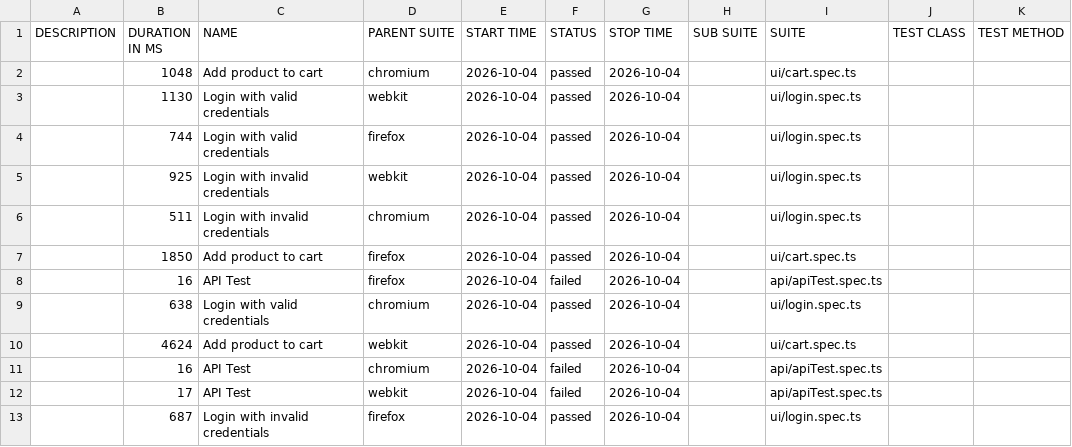
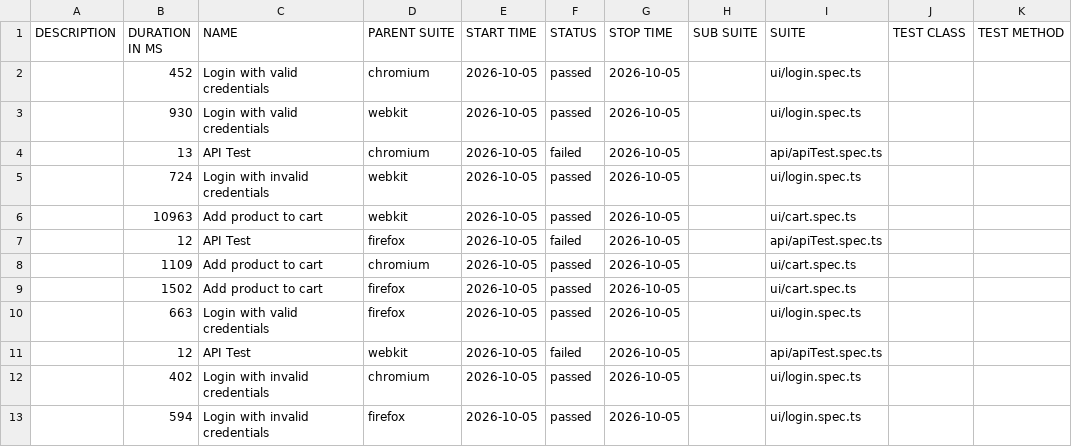
Before and after one commit to Ash-leyPereira/playwright-ts-framework, a CSV file: data/suites.csv, drawn as a sheet.

```diff
--- a/data/suites.csv
+++ b/data/suites.csv
@@ -1,13 +1,13 @@
 "DESCRIPTION","DURATION IN MS","NAME","PARENT SUITE","START TIME","STATUS","STOP TIME","SUB SUITE","SUITE","TEST CLASS","TEST METHOD"
-"","1048","Add product to cart","chromium","2026-10-04","passed","2026-10-04","","ui/cart.spec.ts","",""
-"","1130","Login with valid credentials","webkit","2026-10-04","passed","2026-10-04","","ui/login.spec.ts","",""
-"","744","Login with valid credentials","firefox","2026-10-04","passed","2026-10-04","","ui/login.spec.ts","",""
-"","925","Login with invalid credentials","webkit","2026-10-04","passed","2026-10-04","","ui/login.spec.ts","",""
-"","511","Login with invalid credentials","chromium","2026-10-04","passed","2026-10-04","","ui/login.spec.ts","",""
-"","1850","Add product to cart","firefox","2026-10-04","passed","2026-10-04","","ui/cart.spec.ts","",""
-"","16","API Test","firefox","2026-10-04","failed","2026-10-04","","api/apiTest.spec.ts","",""
-"","638","Login with valid credentials","chromium","2026-10-04","passed","2026-10-04","","ui/login.spec.ts","",""
-"","4624","Add product to cart","webkit","2026-10-04","passed","2026-10-04","","ui/cart.spec.ts","",""
-"","16","API Test","chromium","2026-10-04","failed","2026-10-04","","api/apiTest.spec.ts","",""
-"","17","API Test","webkit","2026-10-04","failed","2026-10-04","","api/apiTest.spec.ts","",""
-"","687","Login with invalid credentials","firefox","2026-10-04","passed","2026-10-04","","ui/login.spec.ts","",""
+"","452","Login with valid credentials","chromium","2026-10-05","passed","2026-10-05","","ui/login.spec.ts","",""
+"","930","Login with valid credentials","webkit","2026-10-05","passed","2026-10-05","","ui/login.spec.ts","",""
+"","13","API Test","chromium","2026-10-05","failed","2026-10-05","","api/apiTest.spec.ts","",""
+"","724","Login with invalid credentials","webkit","2026-10-05","passed","2026-10-05","","ui/login.spec.ts","",""
+"","10963","Add product to cart","webkit","2026-10-05","passed","2026-10-05","","ui/cart.spec.ts","",""
+"","12","API Test","firefox","2026-10-05","failed","2026-10-05","","api/apiTest.spec.ts","",""
+"","1109","Add product to cart","chromium","2026-10-05","passed","2026-10-05","","ui/cart.spec.ts","",""
+"","1502","Add product to cart","firefox","2026-10-05","passed","2026-10-05","","ui/cart.spec.ts","",""
+"","663","Login with valid credentials","firefox","2026-10-05","passed","2026-10-05","","ui/login.spec.ts","",""
+"","12","API Test","webkit","2026-10-05","failed","2026-10-05","","api/apiTest.spec.ts","",""
+"","402","Login with invalid credentials","chromium","2026-10-05","passed","2026-10-05","","ui/login.spec.ts","",""
+"","594","Login with invalid credentials","firefox","2026-10-05","passed","2026-10-05","","ui/login.spec.ts","",""
```
Also changed, not shown: 53 other files.
